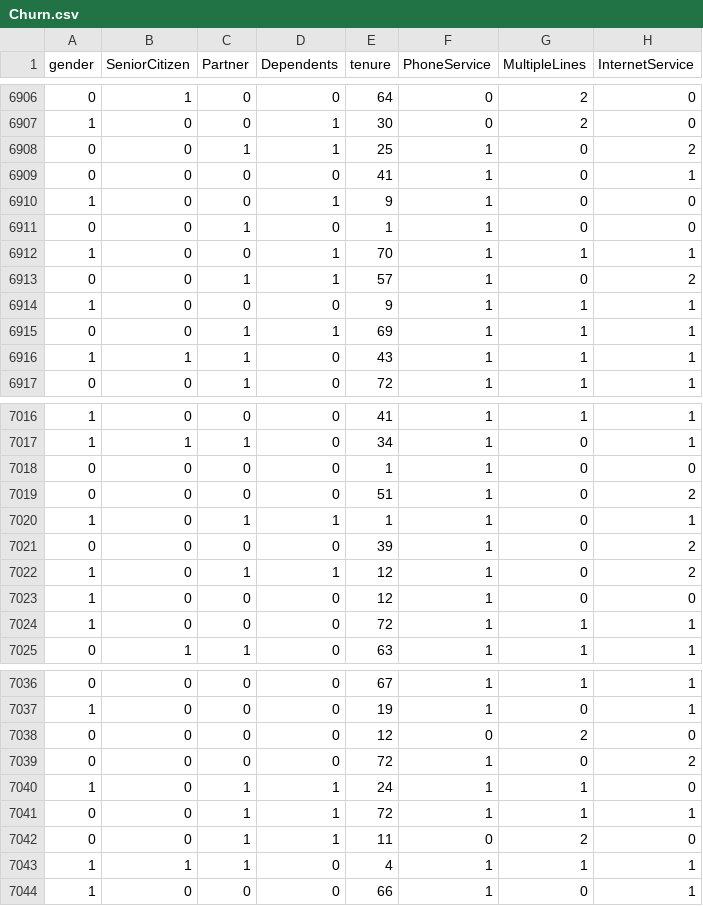
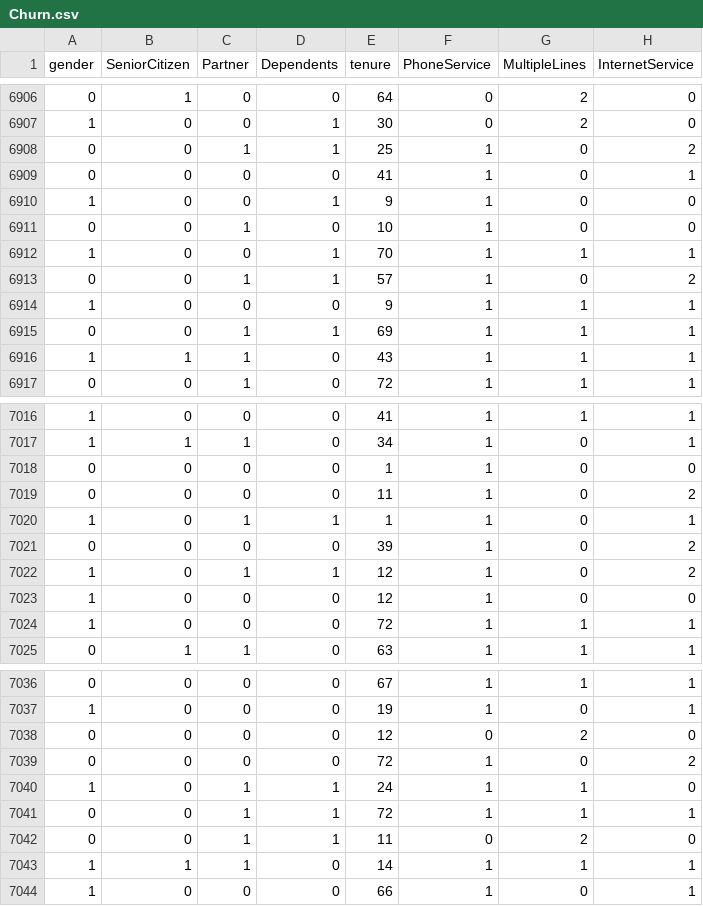
Before and after one commit to MainakRepositor/Customer-Churn-Detection, a CSV file: Churn.csv, drawn as a sheet; only a part is shown, gaps mark what is left out; the diff covers the shown part only; the diff names each change by its address in the sheet, - before the commit and + after, or states it on an @@ line.

```diff
--- a/Churn.csv
+++ b/Churn.csv
-E6911 (tenure): 1
+E6911 (tenure): 10
-E7019 (tenure): 51
+E7019 (tenure): 11
-E7043 (tenure): 4
+E7043 (tenure): 14
```
Also changed, not shown: 8 edited cells elsewhere in this file.
